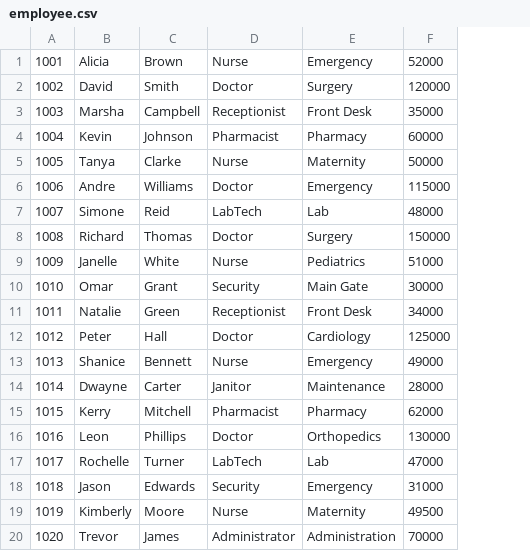
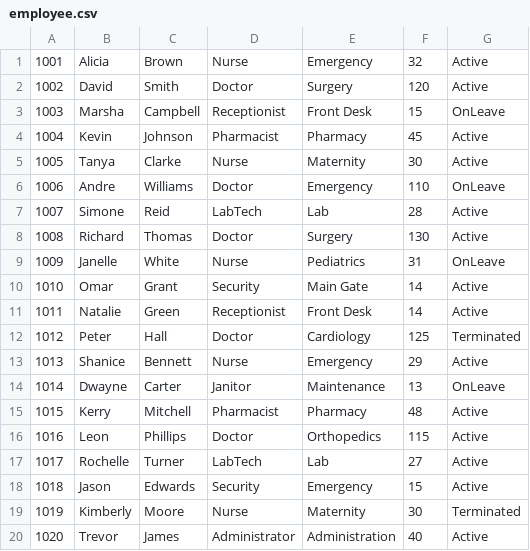
Before and after one commit to katrinax2/P2-GROUPWORK, a CSV file: employee.csv, drawn as a sheet; removed rows and columns are numbered as before the commit, all else as after; the diff names each change by its address in the sheet, - before the commit and + after, or states it on an @@ line.

```diff
--- a/employee.csv
+++ b/employee.csv
-column F, rows 1-20: 52000 | 120000 | 35000 | 60000 | 50000 | 115000 | 48000 | 150000 | 51000 | 30000 | 34000 | 125000 | 49000 | 28000 | 62000 | 130000 | 47000 | 31000 | 49500 | 70000
+column F, rows 1-20: 32 | 120 | 15 | 45 | 30 | 110 | 28 | 130 | 31 | 14 | 14 | 125 | 29 | 13 | 48 | 115 | 27 | 15 | 30 | 40
+column G, rows 1-20: Active | Active | OnLeave | Active | Active | OnLeave | Active | Active | OnLeave | Active | Active | Terminated | Active | OnLeave | Active | Active | Active | Active | Terminated | Active
```
Also changed, not shown: 1 other file.
